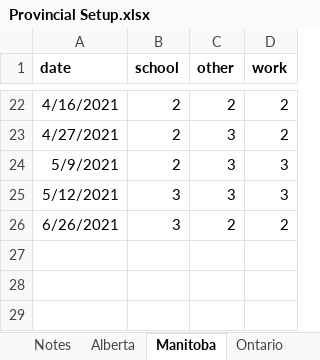
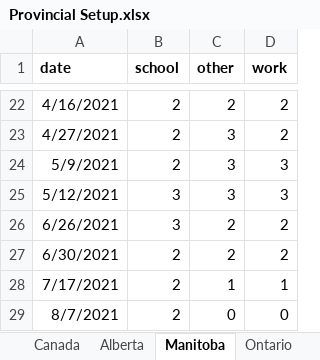
Before and after one commit to ddick8/Covid-19-Policy-Response-Canadian-tracker, an Excel workbook: Provincial Setup.xlsx, sheet Manitoba, drawn as a sheet; only a part is shown, gaps mark what is left out; values as stored, in another font and other column widths than the file's, no borders; the diff names each change by its address in the sheet, - before the commit and + after, or states it on an @@ line.

```diff
--- a/Provincial Setup.xlsx (sheet Manitoba)
+++ b/Provincial Setup.xlsx (sheet Manitoba)
+sheet tab: Canada
+row 27: 6/30/2021 | 2 | 2 | 2
+row 28: 7/17/2021 | 2 | 1 | 1
+row 29: 8/7/2021 | 2 | 0 | 0
```
Also changed, not shown: sheet Prince Edward Island, sheet Saskatchewan, sheet New Brunswick, sheet Ontario, sheet Northwest Territories, sheet Newfoundland & Labrador, 7 more sheets.
